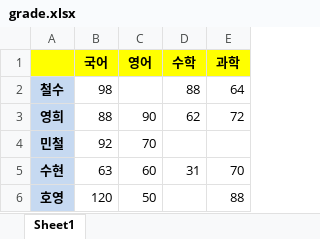
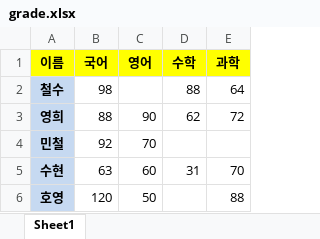
Before and after one commit to leekh4232/hossam-blog-regacy, an Excel workbook: data/grade.xlsx, sheet Sheet1, drawn as a sheet; values as stored, in another font and other column widths than the file's, no borders; the diff names each change by its address in the sheet, - before the commit and + after, or states it on an @@ line.

```diff
--- a/data/grade.xlsx (sheet Sheet1)
+++ b/data/grade.xlsx (sheet Sheet1)
-A1: (empty)
+A1: 이름
```
Also changed, not shown: 1 other file.
